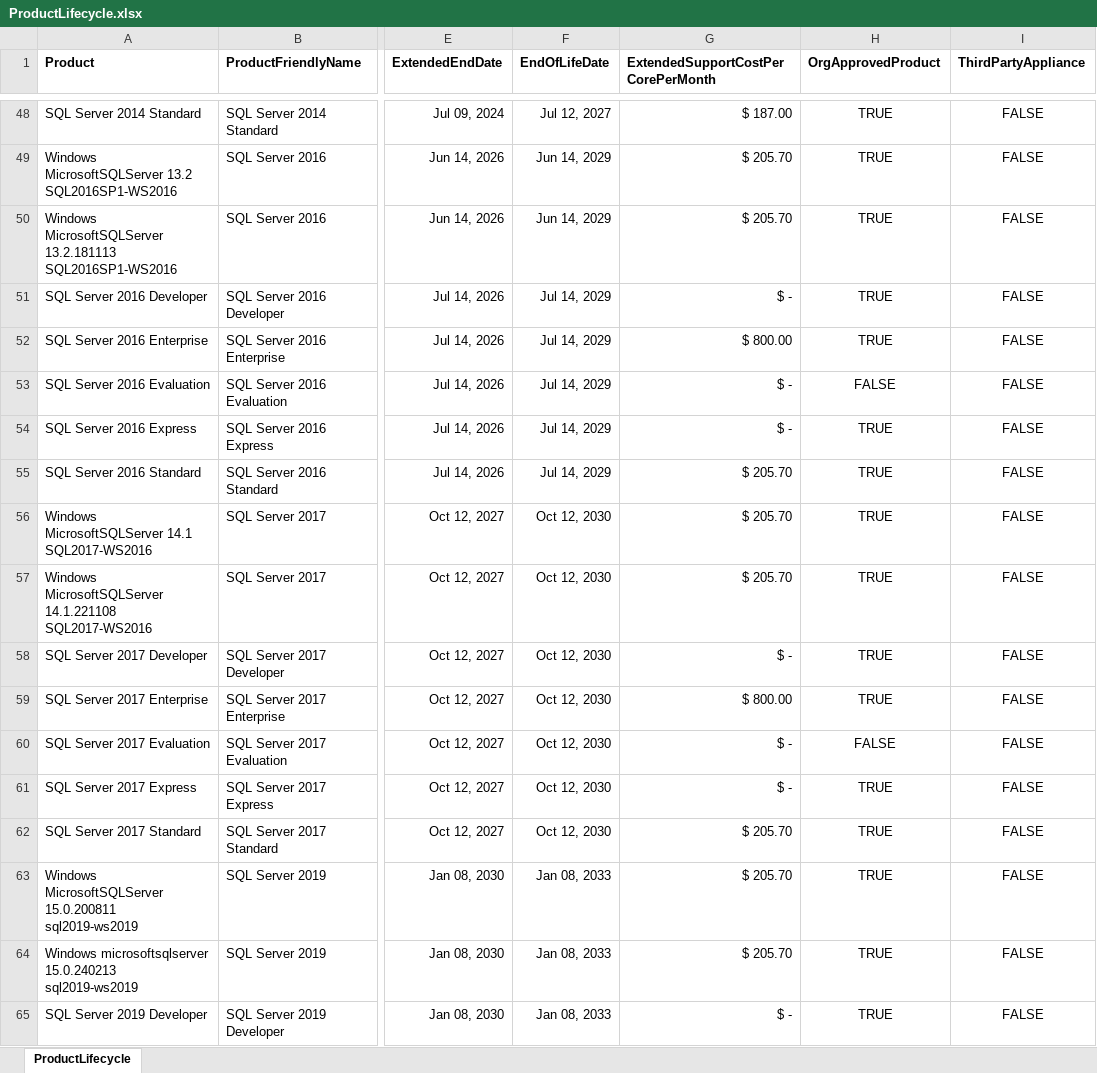
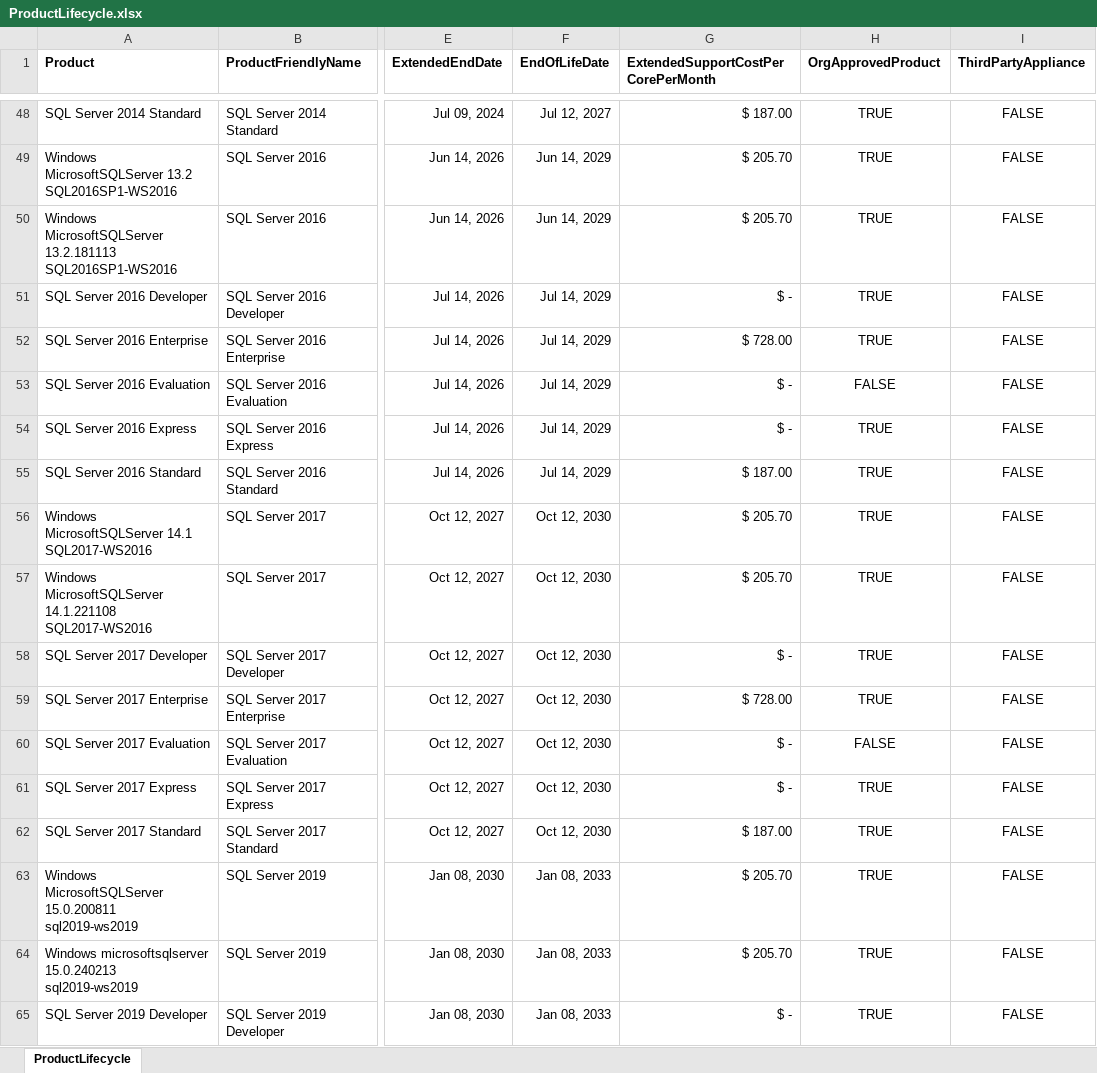
Before and after one commit to mm-gh-01/azure-arc-dashboard, an Excel workbook: ProductLifecycle.xlsx, sheet ProductLifecycle, drawn as a sheet; only a part is shown, gaps mark what is left out; values as stored, in another font and other column widths than the file's, no borders; table styles not drawn; the diff covers the shown part only; the diff names each change by its address in the sheet, - before the commit and + after, or states it on an @@ line.

```diff
--- a/ProductLifecycle.xlsx (sheet ProductLifecycle)
+++ b/ProductLifecycle.xlsx (sheet ProductLifecycle)
-G52: $ 800.00
+G52: $ 728.00
-G55: $ 205.70
+G55: $ 187.00
-G59: $ 800.00
+G59: $ 728.00
-G62: $ 205.70
+G62: $ 187.00
```
Also changed, not shown: 2 added rows and 4 edited cells elsewhere in this sheet.
